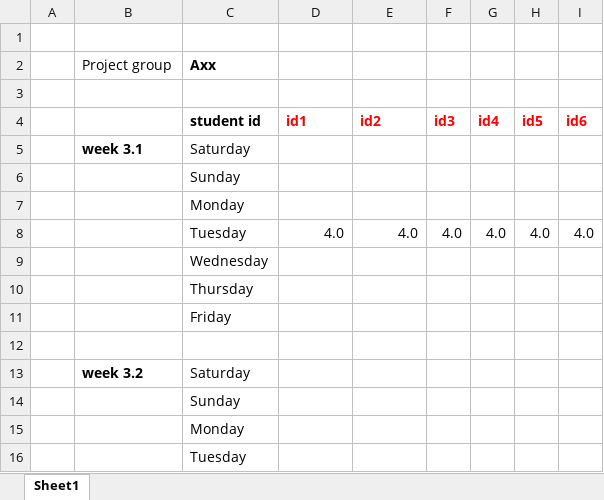
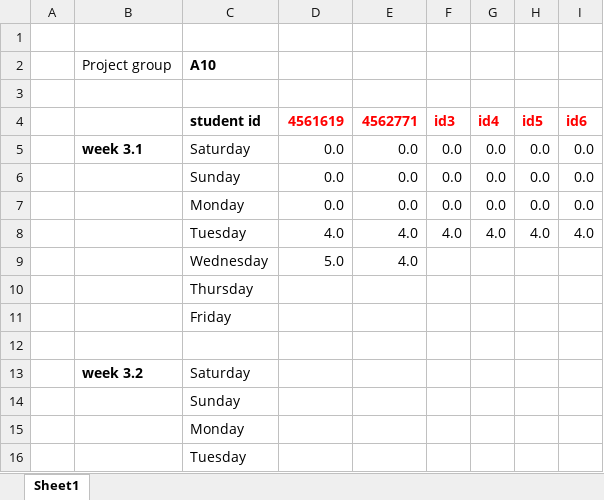
Before and after one commit to argenz/SVV-A10, an Excel workbook: HourRegistration_A10.xlsx, sheet Sheet1, drawn as a sheet; only a part is shown; values as stored, in another font and other column widths than the file's, no borders; removed rows and columns are numbered as before the commit, all else as after; the diff names each change by its address in the sheet, - before the commit and + after, or states it on an @@ line.

Commit message:
hour registration updated for myself and dirk

```diff
--- a/HourRegistration_A10.xlsx (sheet Sheet1)
+++ b/HourRegistration_A10.xlsx (sheet Sheet1)
-C2: Axx
+C2: A10
-D4: id1
+D4: 4561619
-E4: id2
+E4: 4562771
-row 5:  | week 3.1 | Saturday
-row 6:  |  | Sunday
-row 7:  |  | Monday
+row 5:  | week 3.1 | Saturday | 0.0 | 0.0 | 0.0 | 0.0 | 0.0 | 0.0
+row 6:  |  | Sunday | 0.0 | 0.0 | 0.0 | 0.0 | 0.0 | 0.0
+row 7:  |  | Monday | 0.0 | 0.0 | 0.0 | 0.0 | 0.0 | 0.0
-row 9:  |  | Wednesday
+row 9:  |  | Wednesday | 5.0 | 4.0
```
